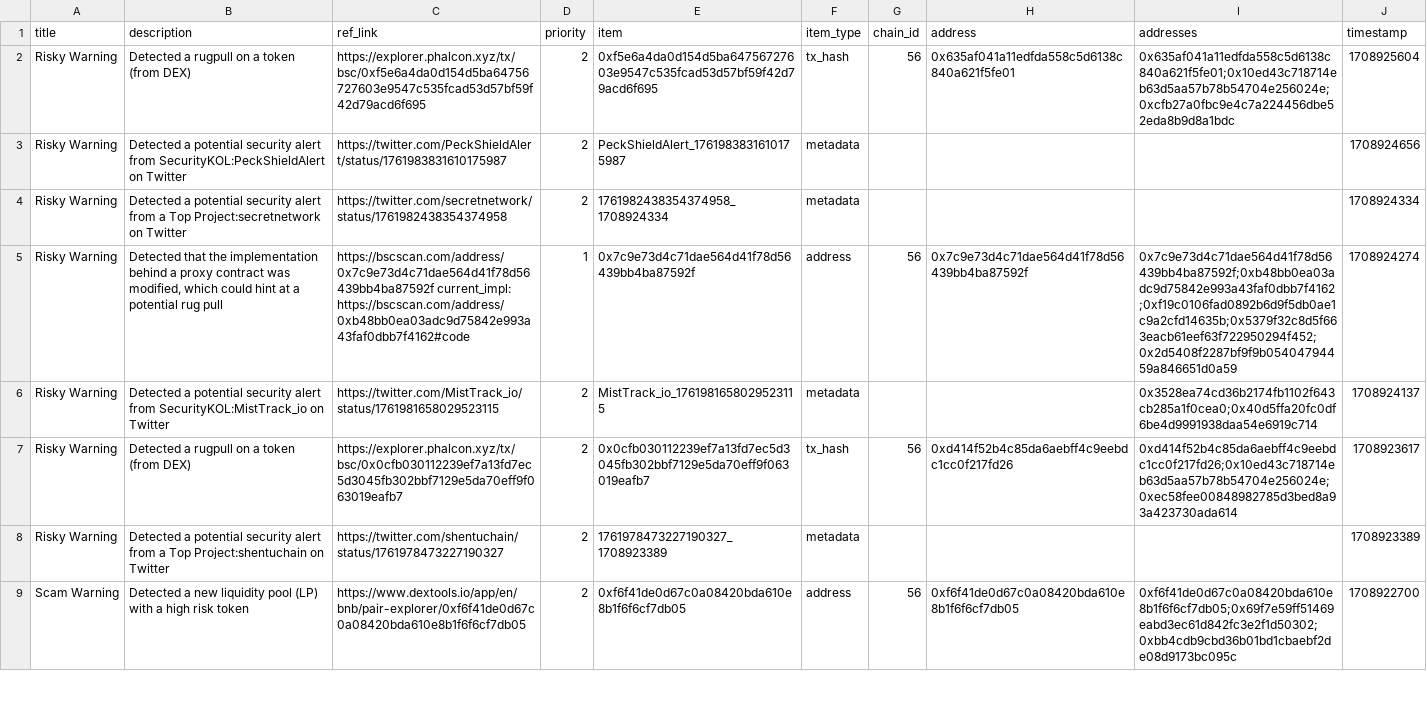
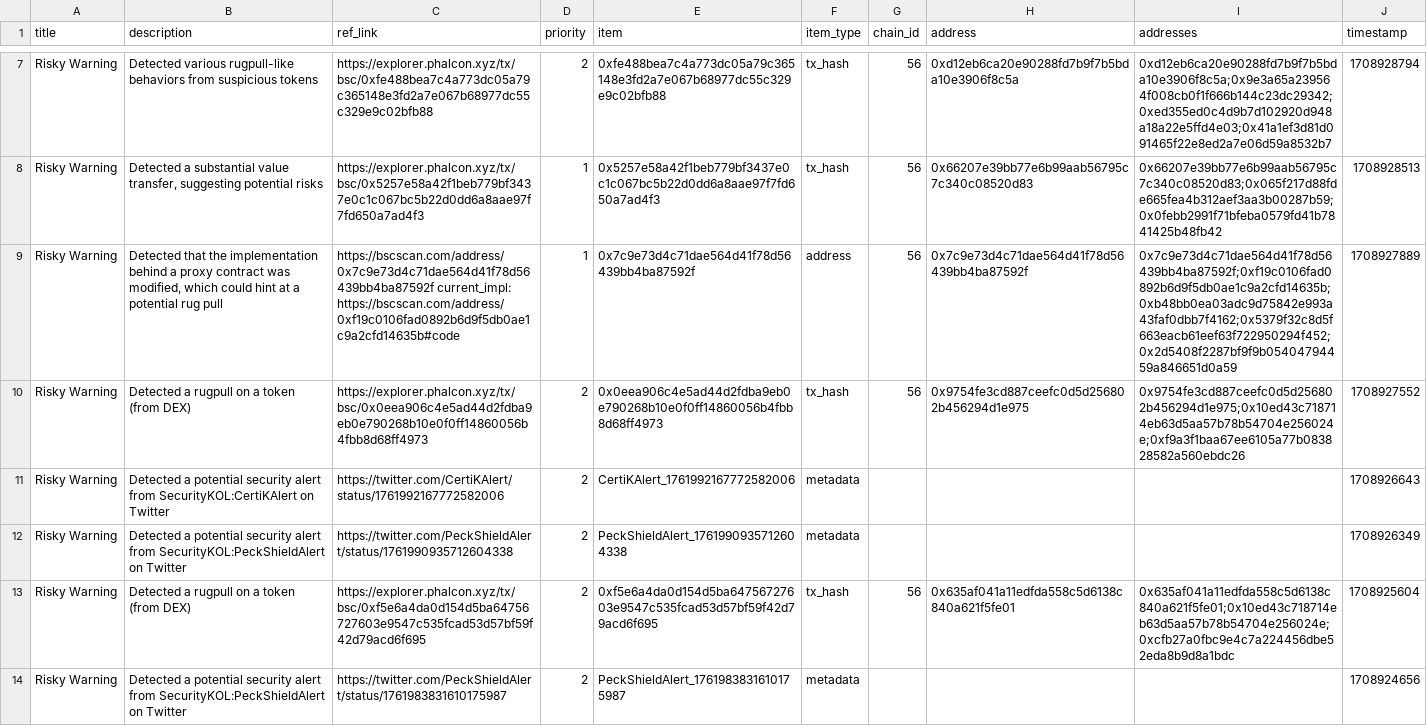
Before and after one commit to hashdit/hashdit, a CSV file: gitbook_source_code/data/hashdit_monitoring_alerts/hashdit_monitoring_alerts_2024-02-26.csv, drawn as a sheet; only a part is shown, gaps mark what is left out; the shorter side is filled out with more unchanged rows; the diff covers the shown part only; the diff names each change by its address in the sheet, - before the commit and + after, or states it on an @@ line.

Commit message:
hashdit_monitoring_alerts_2024-02-26.csv update

```diff
--- a/gitbook_source_code/data/hashdit_monitoring_alerts/hashdit_monitoring_alerts_2024-02-26.csv
+++ b/gitbook_source_code/data/hashdit_monitoring_alerts/hashdit_monitoring_alerts_2024-02-26.csv
+row 7: Risky Warning | Detected various rugpull-like behaviors from suspicious tokens | https://explorer.phalcon.xyz/tx/bsc/0xfe488bea7c4a773dc05a79c365148e3fd2a7e067b68977dc55c329e9c02bfb88 | 2 | 0xfe488bea7c4a773dc05a79c365148e3fd2a7e067b68977dc55c329e9c02bfb88 | tx_hash | 56 | 0xd12eb6ca20e90288fd7b9f7b5bda10e3906f8c5a | 0xd12eb6ca20e90288fd7b9f7b5bda10e3906f8c5a;0x9e3a65a239564f008cb0f1f666b144c23dc29342;0xed355ed0c4d9b7d102920d948a18a22e5ffd4e03;0x41a1ef3d81d091465f22e8ed2a7e06d59a8532b7 | 1708928794
+row 8: Risky Warning | Detected a substantial value transfer, suggesting potential risks | https://explorer.phalcon.xyz/tx/bsc/0x5257e58a42f1beb779bf3437e0c1c067bc5b22d0dd6a8aae97f7fd650a7ad4f3 | 1 | 0x5257e58a42f1beb779bf3437e0c1c067bc5b22d0dd6a8aae97f7fd650a7ad4f3 | tx_hash | 56 | 0x66207e39bb77e6b99aab56795c7c340c08520d83 | 0x66207e39bb77e6b99aab56795c7c340c08520d83;0x065f217d88fde665fea4b312aef3aa3b00287b59;0x0febb2991f71bfeba0579fd41b7841425b48fb42 | 1708928513
+row 9: Risky Warning | Detected that the implementation behind a proxy contract was modified, which could hint at a potential rug pull | https://bscscan.com/address/0x7c9e73d4c71dae564d41f78d56439bb4ba87592f current_impl: https://bscscan.com/address/0xf19c0106fad0892b6d9f5db0ae1c9a2cfd14635b#code | 1 | 0x7c9e73d4c71dae564d41f78d56439bb4ba87592f | address | 56 | 0x7c9e73d4c71dae564d41f78d56439bb4ba87592f | 0x7c9e73d4c71dae564d41f78d56439bb4ba87592f;0xf19c0106fad0892b6d9f5db0ae1c9a2cfd14635b;0xb48bb0ea03adc9d75842e993a43faf0dbb7f4162;0x5379f32c8d5f663eacb61eef63f722950294f452;0x2d5408f2287bf9f9b05404794459a846651d0a59 | 1708927889
+row 10: Risky Warning | Detected a rugpull on a token (from DEX) | https://explorer.phalcon.xyz/tx/bsc/0x0eea906c4e5ad44d2fdba9eb0e790268b10e0f0ff14860056b4fbb8d68ff4973 | 2 | 0x0eea906c4e5ad44d2fdba9eb0e790268b10e0f0ff14860056b4fbb8d68ff4973 | tx_hash | 56 | 0x9754fe3cd887ceefc0d5d256802b456294d1e975 | 0x9754fe3cd887ceefc0d5d256802b456294d1e975;0x10ed43c718714eb63d5aa57b78b54704e256024e;0xf9a3f1baa67ee6105a77b083828582a560ebdc26 | 1708927552
+row 11: Risky Warning | Detected a potential security alert from SecurityKOL:CertiKAlert on Twitter | https://twitter.com/CertiKAlert/status/1761992167772582006 | 2 | CertiKAlert_1761992167772582006 | metadata |  |  |  | 1708926643
+row 12: Risky Warning | Detected a potential security alert from SecurityKOL:PeckShieldAlert on Twitter | https://twitter.com/PeckShieldAlert/status/1761990935712604338 | 2 | PeckShieldAlert_1761990935712604338 | metadata |  |  |  | 1708926349
```
Also changed, not shown: 5 added rows elsewhere in this file.
